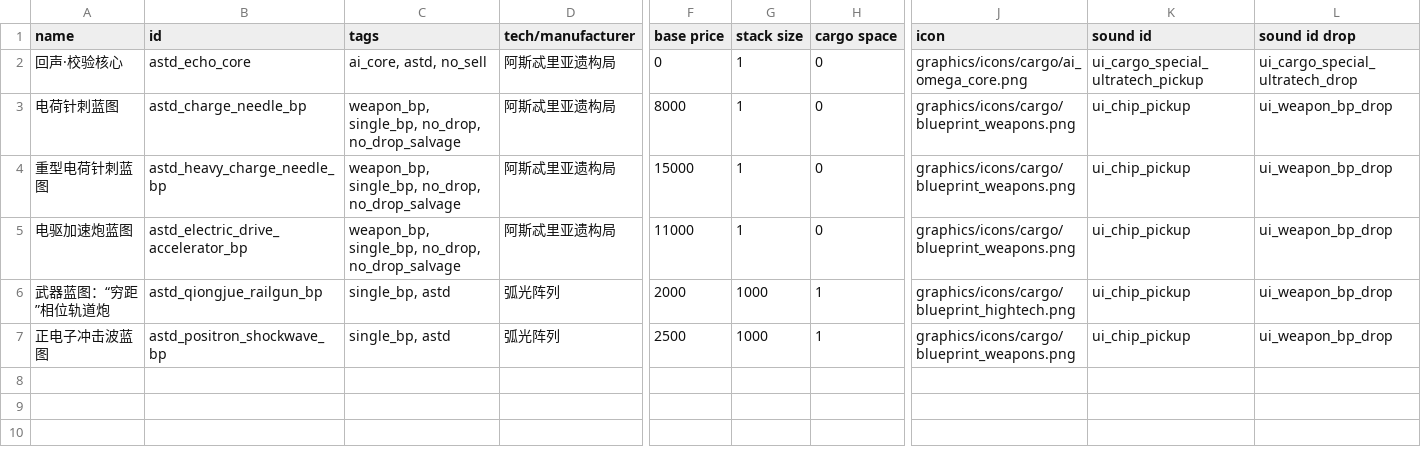
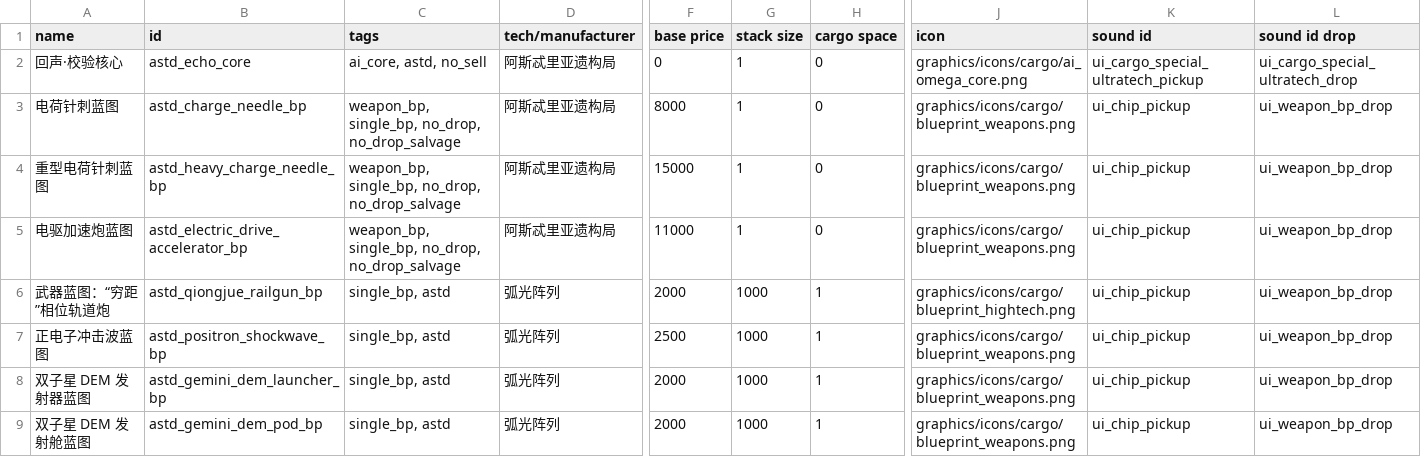
Before and after one commit to KasumiNova/AsteriaDirectorate, a CSV file: contents/data/campaign/special_items.csv, drawn as a sheet; only a part is shown, gaps mark what is left out; rows hold the shown columns only; the diff names each change by its address in the sheet, - before the commit and + after, or states it on an @@ line.

```diff
--- a/contents/data/campaign/special_items.csv
+++ b/contents/data/campaign/special_items.csv
+row 8: 双子星 DEM 发射器蓝图 | astd_gemini_dem_launcher_bp | single_bp, astd | 弧光阵列 | 2000 | 1000 | 1 | graphics/icons/cargo/blueprint_weapons.png | ui_chip_pickup | ui_weapon_bp_drop
+row 9: 双子星 DEM 发射舱蓝图 | astd_gemini_dem_pod_bp | single_bp, astd | 弧光阵列 | 2000 | 1000 | 1 | graphics/icons/cargo/blueprint_weapons.png | ui_chip_pickup | ui_weapon_bp_drop
```
Also changed, not shown: contents/data/missions/mission_list.csv, 26 other files.
